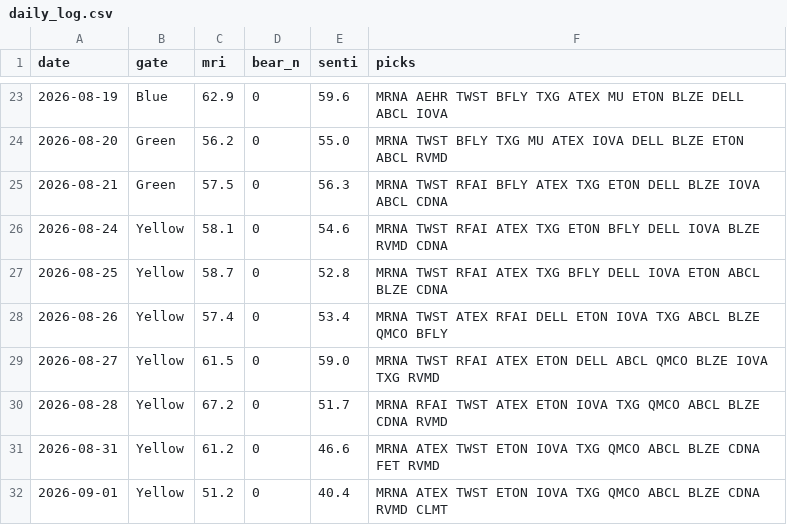
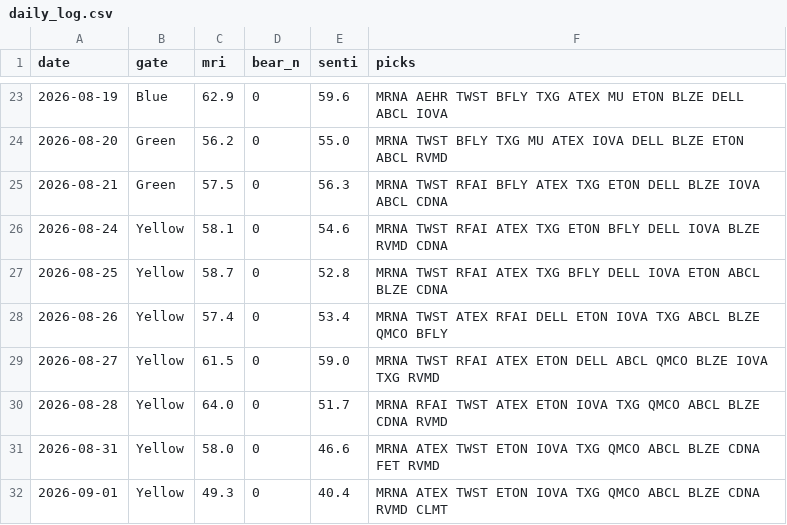
Before and after one commit to thanzo12wizu-stack/v38-watchlist, a CSV file: daily_log.csv, drawn as a sheet; only a part is shown, gaps mark what is left out.

```diff
--- a/daily_log.csv
+++ b/daily_log.csv
@@ -29,4 +29,4 @@ date,gate,mri,bear_n,senti,picks
 2026-08-27,Yellow,61.5,0,59.0,MRNA TWST RFAI ATEX ETON DELL ABCL QMCO BLZE IOVA TXG RVMD
-2026-08-28,Yellow,67.2,0,51.7,MRNA RFAI TWST ATEX ETON IOVA TXG QMCO ABCL BLZE CDNA RVMD
-2026-08-31,Yellow,61.2,0,46.6,MRNA ATEX TWST ETON IOVA TXG QMCO ABCL BLZE CDNA FET RVMD
-2026-09-01,Yellow,51.2,0,40.4,MRNA ATEX TWST ETON IOVA TXG QMCO ABCL BLZE CDNA RVMD CLMT
+2026-08-28,Yellow,64.0,0,51.7,MRNA RFAI TWST ATEX ETON IOVA TXG QMCO ABCL BLZE CDNA RVMD
+2026-08-31,Yellow,58.0,0,46.6,MRNA ATEX TWST ETON IOVA TXG QMCO ABCL BLZE CDNA FET RVMD
+2026-09-01,Yellow,49.3,0,40.4,MRNA ATEX TWST ETON IOVA TXG QMCO ABCL BLZE CDNA RVMD CLMT
```
Also changed, not shown: universe.csv, 10 other files.
